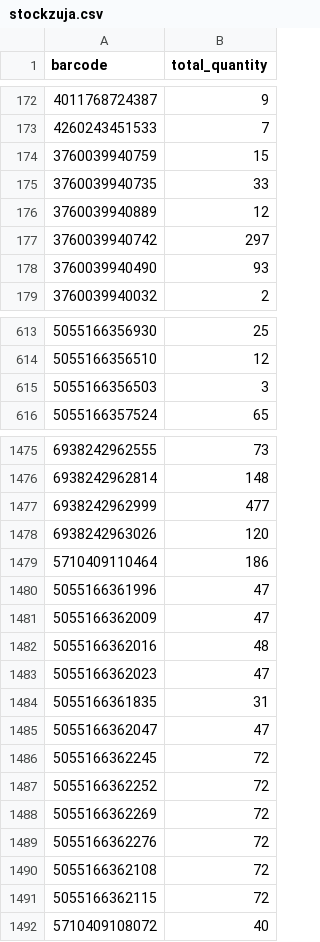
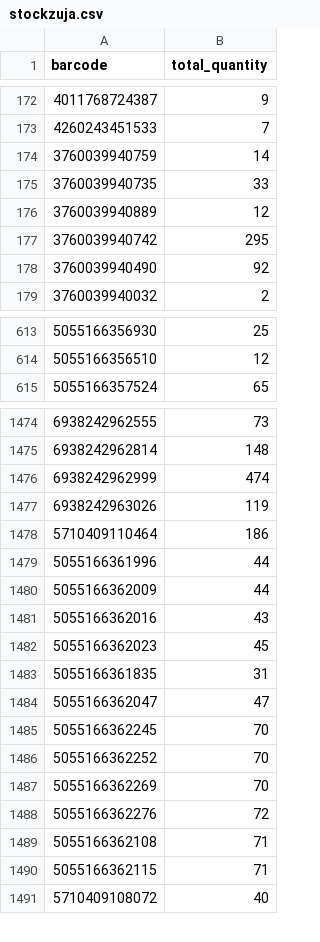
Before and after one commit to mbtylla/varle-xml, a CSV file: stockzuja.csv, drawn as a sheet; only a part is shown, gaps mark what is left out; removed rows and columns are numbered as before the commit, all else as after; the diff covers the shown part only; the diff names each change by its address in the sheet, - before the commit and + after, or states it on an @@ line.

```diff
--- a/stockzuja.csv
+++ b/stockzuja.csv
-B174 (total_quantity): 15
+B174 (total_quantity): 14
-B177 (total_quantity): 297
+B177 (total_quantity): 295
-B178 (total_quantity): 93
+B178 (total_quantity): 92
-row 615: 5055166356503 | 3
-B1476 (total_quantity): 477
+B1476 (total_quantity): 474
-B1477 (total_quantity): 120
+B1477 (total_quantity): 119
-B1479:B1480 (total_quantity): 47
+B1479:B1480 (total_quantity): 44
-B1481 (total_quantity): 48
+B1481 (total_quantity): 43
-B1482 (total_quantity): 47
+B1482 (total_quantity): 45
-B1485:B1487 (total_quantity): 72
+B1485:B1487 (total_quantity): 70
-B1489:B1490 (total_quantity): 72
+B1489:B1490 (total_quantity): 71
```
Also changed, not shown: 1 added row and 84 edited cells elsewhere in this file, 2 other files.
